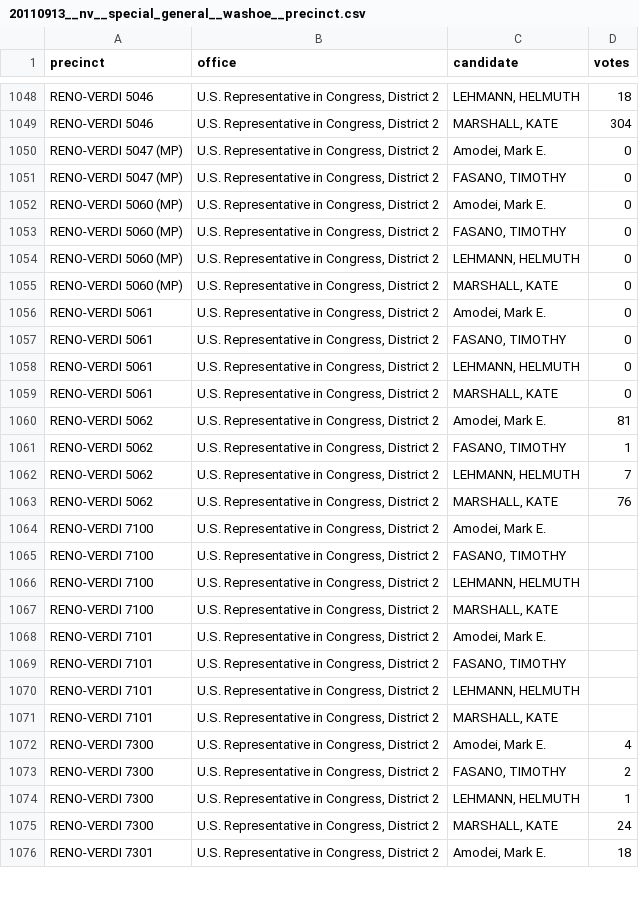
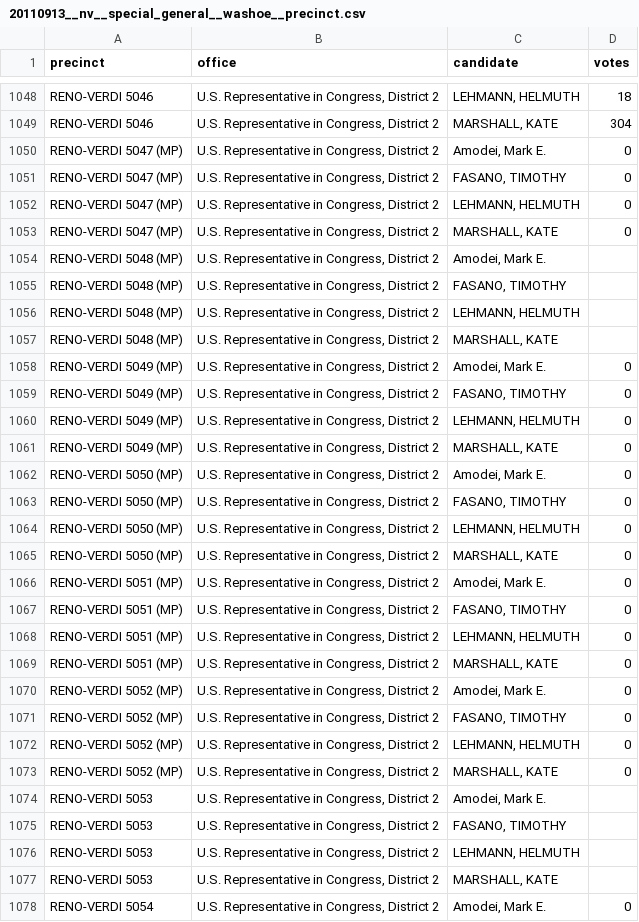
Before and after one commit to openelections/openelections-data-nv, a CSV file: 2011/20110913__nv__special_general__washoe__precinct.csv, drawn as a sheet; only a part is shown, gaps mark what is left out; the diff covers the shown part only.

Commit message:
added 2011-12 Washoe precinct files

```diff
--- a/2011/20110913__nv__special_general__washoe__precinct.csv
+++ b/2011/20110913__nv__special_general__washoe__precinct.csv
@@ -1051,26 +1051,28 @@ RENO-VERDI 5047 (MP),"U.S. Representative in Congress, District 2","Amodei, Mark
 RENO-VERDI 5047 (MP),"U.S. Representative in Congress, District 2","FASANO, TIMOTHY",0
-RENO-VERDI 5060 (MP),"U.S. Representative in Congress, District 2","Amodei, Mark E.",0
-RENO-VERDI 5060 (MP),"U.S. Representative in Congress, District 2","FASANO, TIMOTHY",0
-RENO-VERDI 5060 (MP),"U.S. Representative in Congress, District 2","LEHMANN, HELMUTH",0
-RENO-VERDI 5060 (MP),"U.S. Representative in Congress, District 2","MARSHALL, KATE",0
-RENO-VERDI 5061,"U.S. Representative in Congress, District 2","Amodei, Mark E.",0
-RENO-VERDI 5061,"U.S. Representative in Congress, District 2","FASANO, TIMOTHY",0
-RENO-VERDI 5061,"U.S. Representative in Congress, District 2","LEHMANN, HELMUTH",0
-RENO-VERDI 5061,"U.S. Representative in Congress, District 2","MARSHALL, KATE",0
-RENO-VERDI 5062,"U.S. Representative in Congress, District 2","Amodei, Mark E.",81
-RENO-VERDI 5062,"U.S. Representative in Congress, District 2","FASANO, TIMOTHY",1
-RENO-VERDI 5062,"U.S. Representative in Congress, District 2","LEHMANN, HELMUTH",7
-RENO-VERDI 5062,"U.S. Representative in Congress, District 2","MARSHALL, KATE",76
-RENO-VERDI 7100,"U.S. Representative in Congress, District 2","Amodei, Mark E.",
-RENO-VERDI 7100,"U.S. Representative in Congress, District 2","FASANO, TIMOTHY",
-RENO-VERDI 7100,"U.S. Representative in Congress, District 2","LEHMANN, HELMUTH",
-RENO-VERDI 7100,"U.S. Representative in Congress, District 2","MARSHALL, KATE",
-RENO-VERDI 7101,"U.S. Representative in Congress, District 2","Amodei, Mark E.",
-RENO-VERDI 7101,"U.S. Representative in Congress, District 2","FASANO, TIMOTHY",
-RENO-VERDI 7101,"U.S. Representative in Congress, District 2","LEHMANN, HELMUTH",
-RENO-VERDI 7101,"U.S. Representative in Congress, District 2","MARSHALL, KATE",
-RENO-VERDI 7300,"U.S. Representative in Congress, District 2","Amodei, Mark E.",4
-RENO-VERDI 7300,"U.S. Representative in Congress, District 2","FASANO, TIMOTHY",2
-RENO-VERDI 7300,"U.S. Representative in Congress, District 2","LEHMANN, HELMUTH",1
-RENO-VERDI 7300,"U.S. Representative in Congress, District 2","MARSHALL, KATE",24
-RENO-VERDI 7301,"U.S. Representative in Congress, District 2","Amodei, Mark E.",18
+RENO-VERDI 5047 (MP),"U.S. Representative in Congress, District 2","LEHMANN, HELMUTH",0
+RENO-VERDI 5047 (MP),"U.S. Representative in Congress, District 2","MARSHALL, KATE",0
+RENO-VERDI 5048 (MP),"U.S. Representative in Congress, District 2","Amodei, Mark E.",
+RENO-VERDI 5048 (MP),"U.S. Representative in Congress, District 2","FASANO, TIMOTHY",
+RENO-VERDI 5048 (MP),"U.S. Representative in Congress, District 2","LEHMANN, HELMUTH",
+RENO-VERDI 5048 (MP),"U.S. Representative in Congress, District 2","MARSHALL, KATE",
+RENO-VERDI 5049 (MP),"U.S. Representative in Congress, District 2","Amodei, Mark E.",0
+RENO-VERDI 5049 (MP),"U.S. Representative in Congress, District 2","FASANO, TIMOTHY",0
+RENO-VERDI 5049 (MP),"U.S. Representative in Congress, District 2","LEHMANN, HELMUTH",0
+RENO-VERDI 5049 (MP),"U.S. Representative in Congress, District 2","MARSHALL, KATE",0
+RENO-VERDI 5050 (MP),"U.S. Representative in Congress, District 2","Amodei, Mark E.",0
+RENO-VERDI 5050 (MP),"U.S. Representative in Congress, District 2","FASANO, TIMOTHY",0
+RENO-VERDI 5050 (MP),"U.S. Representative in Congress, District 2","LEHMANN, HELMUTH",0
+RENO-VERDI 5050 (MP),"U.S. Representative in Congress, District 2","MARSHALL, KATE",0
+RENO-VERDI 5051 (MP),"U.S. Representative in Congress, District 2","Amodei, Mark E.",0
+RENO-VERDI 5051 (MP),"U.S. Representative in Congress, District 2","FASANO, TIMOTHY",0
+RENO-VERDI 5051 (MP),"U.S. Representative in Congress, District 2","LEHMANN, HELMUTH",0
+RENO-VERDI 5051 (MP),"U.S. Representative in Congress, District 2","MARSHALL, KATE",0
+RENO-VERDI 5052 (MP),"U.S. Representative in Congress, District 2","Amodei, Mark E.",0
+RENO-VERDI 5052 (MP),"U.S. Representative in Congress, District 2","FASANO, TIMOTHY",0
+RENO-VERDI 5052 (MP),"U.S. Representative in Congress, District 2","LEHMANN, HELMUTH",0
+RENO-VERDI 5052 (MP),"U.S. Representative in Congress, District 2","MARSHALL, KATE",0
+RENO-VERDI 5053,"U.S. Representative in Congress, District 2","Amodei, Mark E.",
+RENO-VERDI 5053,"U.S. Representative in Congress, District 2","FASANO, TIMOTHY",
+RENO-VERDI 5053,"U.S. Representative in Congress, District 2","LEHMANN, HELMUTH",
+RENO-VERDI 5053,"U.S. Representative in Congress, District 2","MARSHALL, KATE",
+RENO-VERDI 5054,"U.S. Representative in Congress, District 2","Amodei, Mark E.",0
```
Also changed, not shown: 14 added rows, 2 removed rows and 41 edited cells elsewhere in this file, 2 other files.
